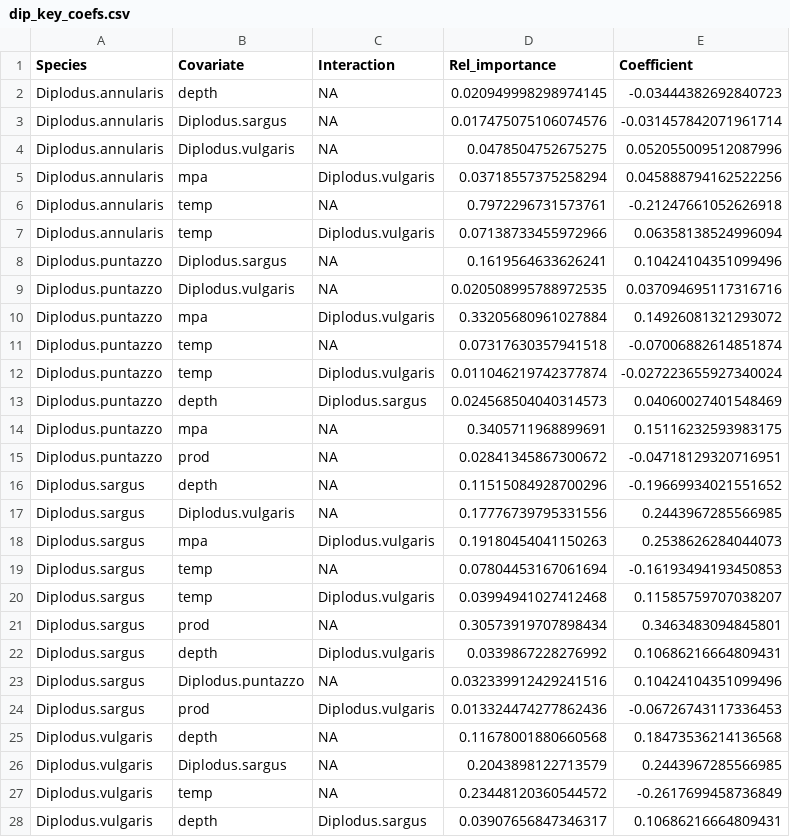
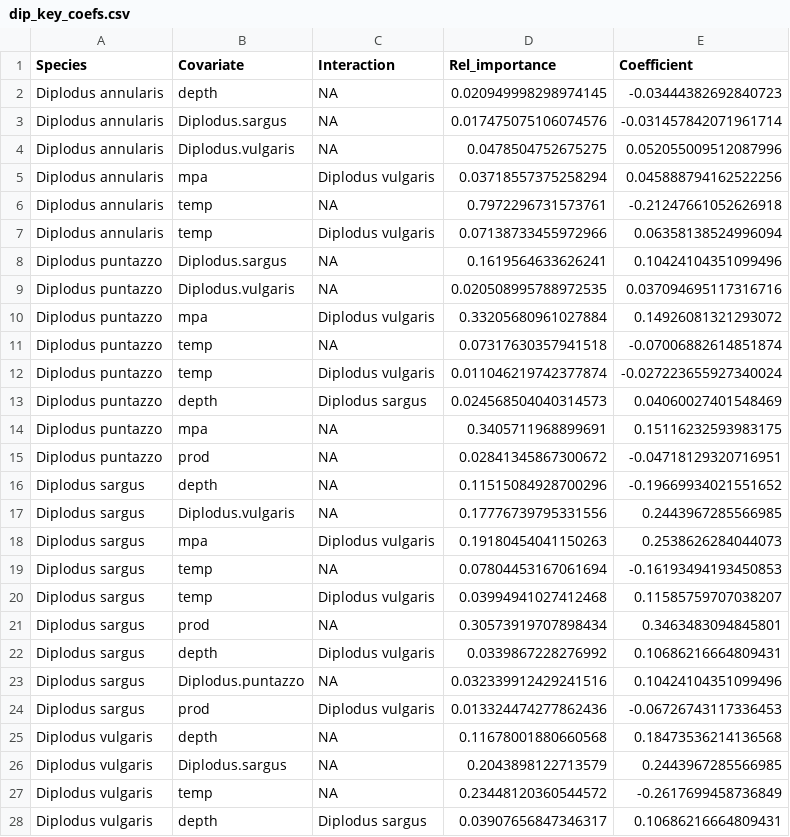
Before and after one commit to shirasal/fish_social_network, a CSV file: data/dip_key_coefs.csv, drawn as a sheet; only a part is shown; the diff covers the shown part only.

Commit message:
key coef tables updated with species names ready for thesis

```diff
--- a/data/dip_key_coefs.csv
+++ b/data/dip_key_coefs.csv
@@ -1,28 +1,28 @@
 Species,Covariate,Interaction,Rel_importance,Coefficient
-Diplodus.annularis,depth,NA,0.020949998298974145,-0.03444382692840723
-Diplodus.annularis,Diplodus.sargus,NA,0.017475075106074576,-0.031457842071961714
-Diplodus.annularis,Diplodus.vulgaris,NA,0.0478504752675275,0.052055009512087996
-Diplodus.annularis,mpa,Diplodus.vulgaris,0.03718557375258294,0.045888794162522256
-Diplodus.annularis,temp,NA,0.7972296731573761,-0.21247661052626918
-Diplodus.annularis,temp,Diplodus.vulgaris,0.07138733455972966,0.06358138524996094
-Diplodus.puntazzo,Diplodus.sargus,NA,0.1619564633626241,0.10424104351099496
-Diplodus.puntazzo,Diplodus.vulgaris,NA,0.020508995788972535,0.037094695117316716
-Diplodus.puntazzo,mpa,Diplodus.vulgaris,0.33205680961027884,0.14926081321293072
-Diplodus.puntazzo,temp,NA,0.07317630357941518,-0.07006882614851874
-Diplodus.puntazzo,temp,Diplodus.vulgaris,0.011046219742377874,-0.027223655927340024
-Diplodus.puntazzo,depth,Diplodus.sargus,0.024568504040314573,0.04060027401548469
-Diplodus.puntazzo,mpa,NA,0.3405711968899691,0.15116232593983175
-Diplodus.puntazzo,prod,NA,0.02841345867300672,-0.04718129320716951
-Diplodus.sargus,depth,NA,0.11515084928700296,-0.19669934021551652
-Diplodus.sargus,Diplodus.vulgaris,NA,0.17776739795331556,0.2443967285566985
-Diplodus.sargus,mpa,Diplodus.vulgaris,0.19180454041150263,0.2538626284044073
-Diplodus.sargus,temp,NA,0.07804453167061694,-0.16193494193450853
-Diplodus.sargus,temp,Diplodus.vulgaris,0.03994941027412468,0.11585759707038207
-Diplodus.sargus,prod,NA,0.30573919707898434,0.3463483094845801
-Diplodus.sargus,depth,Diplodus.vulgaris,0.0339867228276992,0.10686216664809431
-Diplodus.sargus,Diplodus.puntazzo,NA,0.032339912429241516,0.10424104351099496
-Diplodus.sargus,prod,Diplodus.vulgaris,0.013324474277862436,-0.06726743117336453
-Diplodus.vulgaris,depth,NA,0.11678001880660568,0.18473536214136568
-Diplodus.vulgaris,Diplodus.sargus,NA,0.2043898122713579,0.2443967285566985
-Diplodus.vulgaris,temp,NA,0.23448120360544572,-0.2617699458736849
-Diplodus.vulgaris,depth,Diplodus.sargus,0.03907656847346317,0.10686216664809431
+Diplodus annularis,depth,NA,0.020949998298974145,-0.03444382692840723
+Diplodus annularis,Diplodus.sargus,NA,0.017475075106074576,-0.031457842071961714
+Diplodus annularis,Diplodus.vulgaris,NA,0.0478504752675275,0.052055009512087996
+Diplodus annularis,mpa,Diplodus vulgaris,0.03718557375258294,0.045888794162522256
+Diplodus annularis,temp,NA,0.7972296731573761,-0.21247661052626918
+Diplodus annularis,temp,Diplodus vulgaris,0.07138733455972966,0.06358138524996094
+Diplodus puntazzo,Diplodus.sargus,NA,0.1619564633626241,0.10424104351099496
+Diplodus puntazzo,Diplodus.vulgaris,NA,0.020508995788972535,0.037094695117316716
+Diplodus puntazzo,mpa,Diplodus vulgaris,0.33205680961027884,0.14926081321293072
+Diplodus puntazzo,temp,NA,0.07317630357941518,-0.07006882614851874
+Diplodus puntazzo,temp,Diplodus vulgaris,0.011046219742377874,-0.027223655927340024
+Diplodus puntazzo,depth,Diplodus sargus,0.024568504040314573,0.04060027401548469
+Diplodus puntazzo,mpa,NA,0.3405711968899691,0.15116232593983175
+Diplodus puntazzo,prod,NA,0.02841345867300672,-0.04718129320716951
+Diplodus sargus,depth,NA,0.11515084928700296,-0.19669934021551652
+Diplodus sargus,Diplodus.vulgaris,NA,0.17776739795331556,0.2443967285566985
+Diplodus sargus,mpa,Diplodus vulgaris,0.19180454041150263,0.2538626284044073
+Diplodus sargus,temp,NA,0.07804453167061694,-0.16193494193450853
+Diplodus sargus,temp,Diplodus vulgaris,0.03994941027412468,0.11585759707038207
+Diplodus sargus,prod,NA,0.30573919707898434,0.3463483094845801
+Diplodus sargus,depth,Diplodus vulgaris,0.0339867228276992,0.10686216664809431
+Diplodus sargus,Diplodus.puntazzo,NA,0.032339912429241516,0.10424104351099496
+Diplodus sargus,prod,Diplodus vulgaris,0.013324474277862436,-0.06726743117336453
+Diplodus vulgaris,depth,NA,0.11678001880660568,0.18473536214136568
+Diplodus vulgaris,Diplodus.sargus,NA,0.2043898122713579,0.2443967285566985
+Diplodus vulgaris,temp,NA,0.23448120360544572,-0.2617699458736849
+Diplodus vulgaris,depth,Diplodus sargus,0.03907656847346317,0.10686216664809431
```
Also changed, not shown: 11 edited cells elsewhere in this file, data/grps_key_coefs.csv, data/herb_key_coefs.csv, 1 other file.
